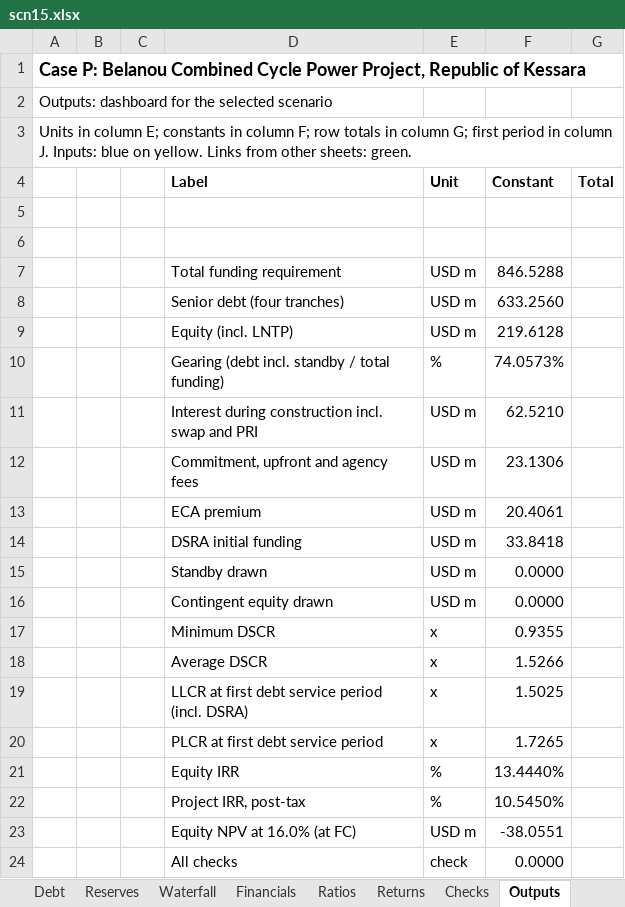
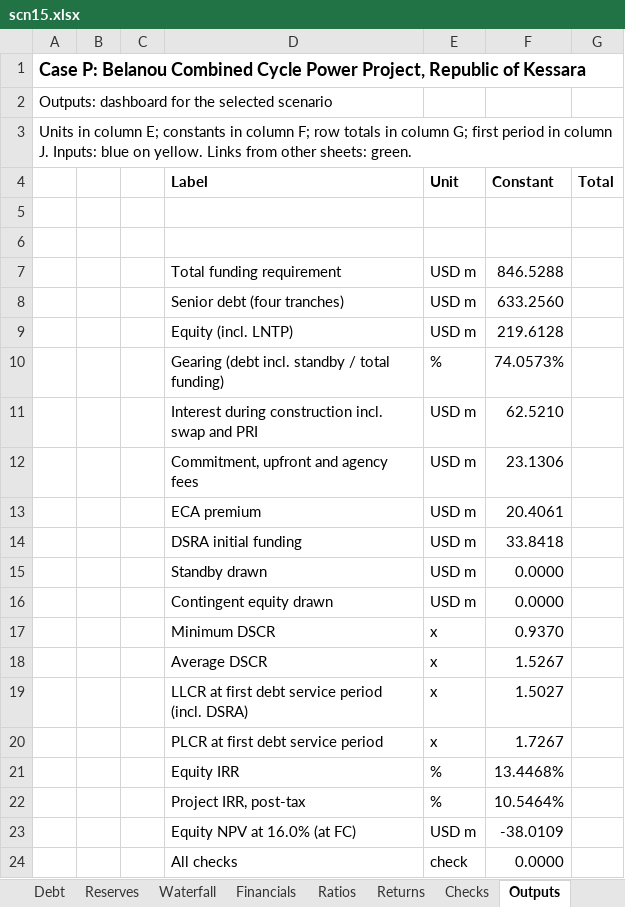
Before and after one commit to Luph/neurolab, an Excel workbook: book/model/recalc/out/scn15.xlsx, sheet Outputs, drawn as a sheet; values as stored, in another font and other column widths than the file's, no borders; the diff names each change by its address in the sheet, - before the commit and + after, or states it on an @@ line.

```diff
--- a/book/model/recalc/out/scn15.xlsx (sheet Outputs)
+++ b/book/model/recalc/out/scn15.xlsx (sheet Outputs)
-F17 (Constant): 0.9355
+F17 (Constant): 0.9370
-F18 (Constant): 1.5266
+F18 (Constant): 1.5267
-F19 (Constant): 1.5025
+F19 (Constant): 1.5027
-F20 (Constant): 1.7265
+F20 (Constant): 1.7267
-F21 (Constant): 13.4440%
+F21 (Constant): 13.4468%
-F22 (Constant): 10.5450%
+F22 (Constant): 10.5464%
-F23 (Constant): -38.0551
+F23 (Constant): -38.0109
```
Also changed, not shown: sheet Debt, sheet Ratios, sheet Waterfall, sheet Financials, sheet Operations, sheet Inputs, 3 more sheets, formulas that keep their value, book/model/Case_P_Model.xlsx, book/model/Case_P_Model_AuditExercise.xlsx, 37 other files.
